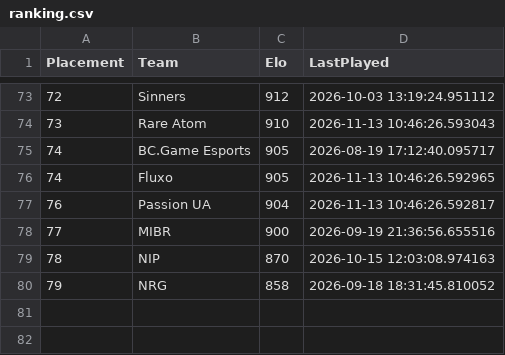
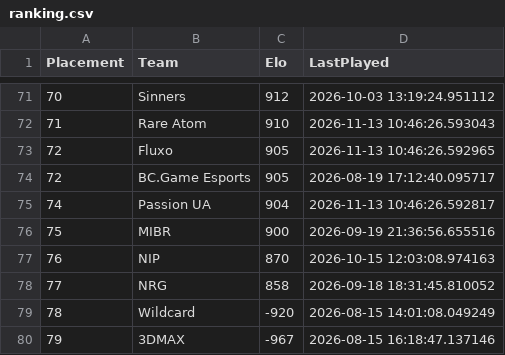
Before and after one commit to OnlinEGD/cs-ranking, a CSV file: ranking.csv, drawn as a sheet; only a part is shown, gaps mark what is left out; the diff covers the shown part only.

```diff
--- a/ranking.csv
+++ b/ranking.csv
@@ -73,8 +71,10 @@ Placement,Team,Elo,LastPlayed
-72,Sinners,912,2026-10-03 13:19:24.951112
-73,Rare Atom,910,2026-11-13 10:46:26.593043
-74,BC.Game Esports,905,2026-08-19 17:12:40.095717
-74,Fluxo,905,2026-11-13 10:46:26.592965
-76,Passion UA,904,2026-11-13 10:46:26.592817
-77,MIBR,900,2026-09-19 21:36:56.655516
-78,NIP,870,2026-10-15 12:03:08.974163
-79,NRG,858,2026-09-18 18:31:45.810052
+70,Sinners,912,2026-10-03 13:19:24.951112
+71,Rare Atom,910,2026-11-13 10:46:26.593043
+72,Fluxo,905,2026-11-13 10:46:26.592965
+72,BC.Game Esports,905,2026-08-19 17:12:40.095717
+74,Passion UA,904,2026-11-13 10:46:26.592817
+75,MIBR,900,2026-09-19 21:36:56.655516
+76,NIP,870,2026-10-15 12:03:08.974163
+77,NRG,858,2026-09-18 18:31:45.810052
+78,Wildcard,-920,2026-08-15 14:01:08.049249
+79,3DMAX,-967,2026-08-15 16:18:47.137146
```
Also changed, not shown: 1 added row, 3 removed rows and 24 edited cells elsewhere in this file.
